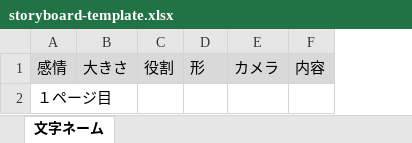
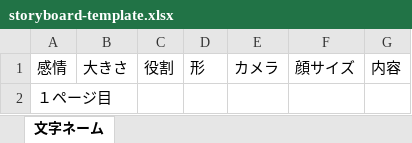
Before and after one commit to subtle-dawn/paneler, an Excel workbook: dist/templates/storyboard-template.xlsx, sheet 文字ネーム, drawn as a sheet; values as stored, in another font and other column widths than the file's, no borders; conditional formats not drawn; addresses are those after the commit; the diff names each change by its address in the sheet, - before the commit and + after, or states it on an @@ line.

Commit message:
顔サイズ、警告

```diff
--- a/dist/templates/storyboard-template.xlsx (sheet 文字ネーム)
+++ b/dist/templates/storyboard-template.xlsx (sheet 文字ネーム)
+column F, row 1: 顔サイズ
-A1:E1 fill: #D9D9D9
+A1:E1 fill: none
-G1 fill: #D9D9D9
+G1 fill: none
```
Also changed, not shown: public/templates/storyboard-template.xlsx, 13 other files.
